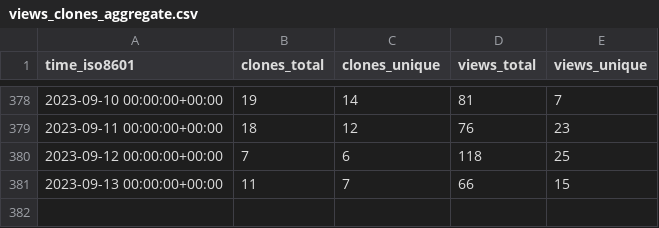
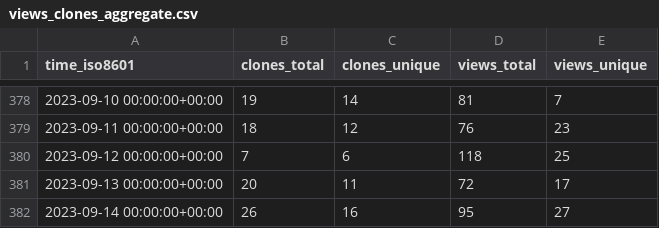
Before and after one commit to PetervanLunteren/EcoAssist, a CSV file: PetervanLunteren/EcoAssist/ghrs-data/views_clones_aggregate.csv, drawn as a sheet; only a part is shown, gaps mark what is left out.

```diff
--- a/PetervanLunteren/EcoAssist/ghrs-data/views_clones_aggregate.csv
+++ b/PetervanLunteren/EcoAssist/ghrs-data/views_clones_aggregate.csv
@@ -380,2 +380,3 @@ time_iso8601,clones_total,clones_unique,views_total,views_unique
 2023-09-12 00:00:00+00:00,7,6,118,25
-2023-09-13 00:00:00+00:00,11,7,66,15
+2023-09-13 00:00:00+00:00,20,11,72,17
+2023-09-14 00:00:00+00:00,26,16,95,27
```
Also changed, not shown: 1 other file.
